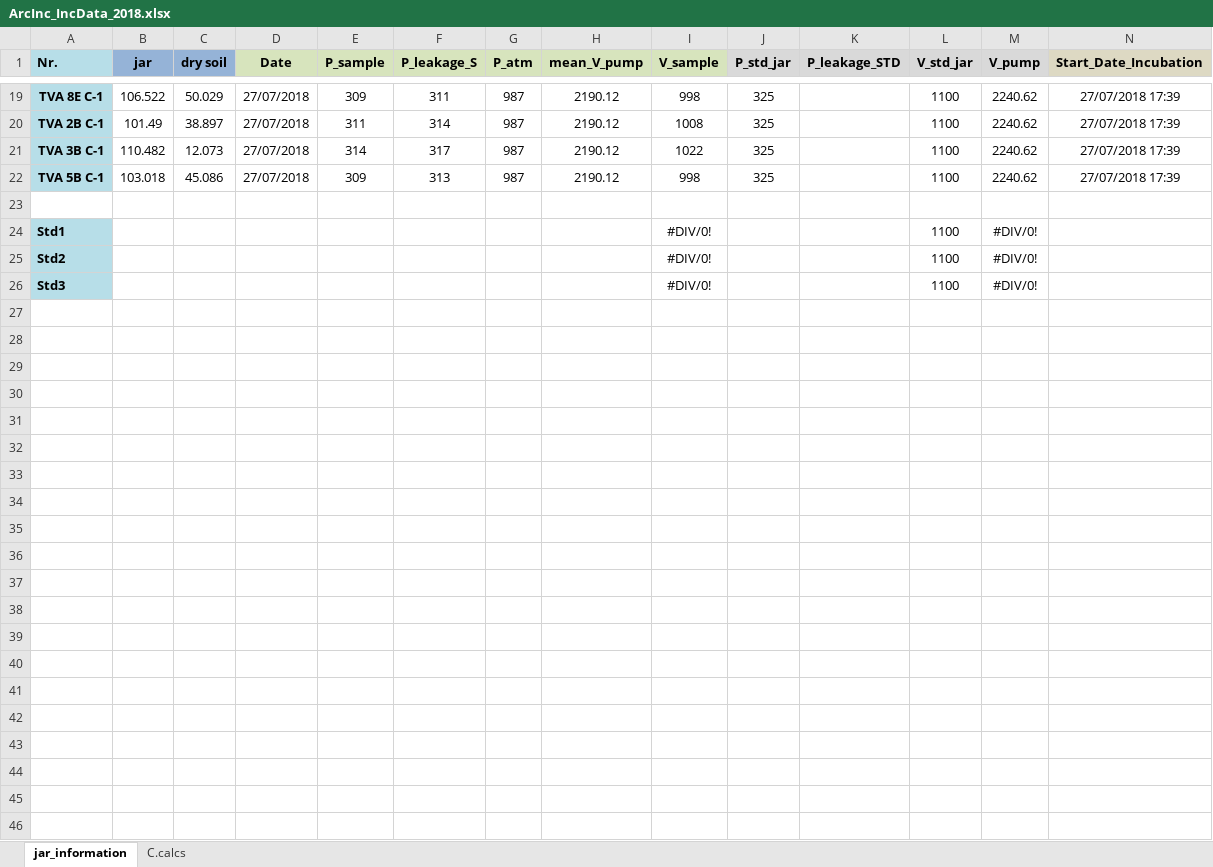
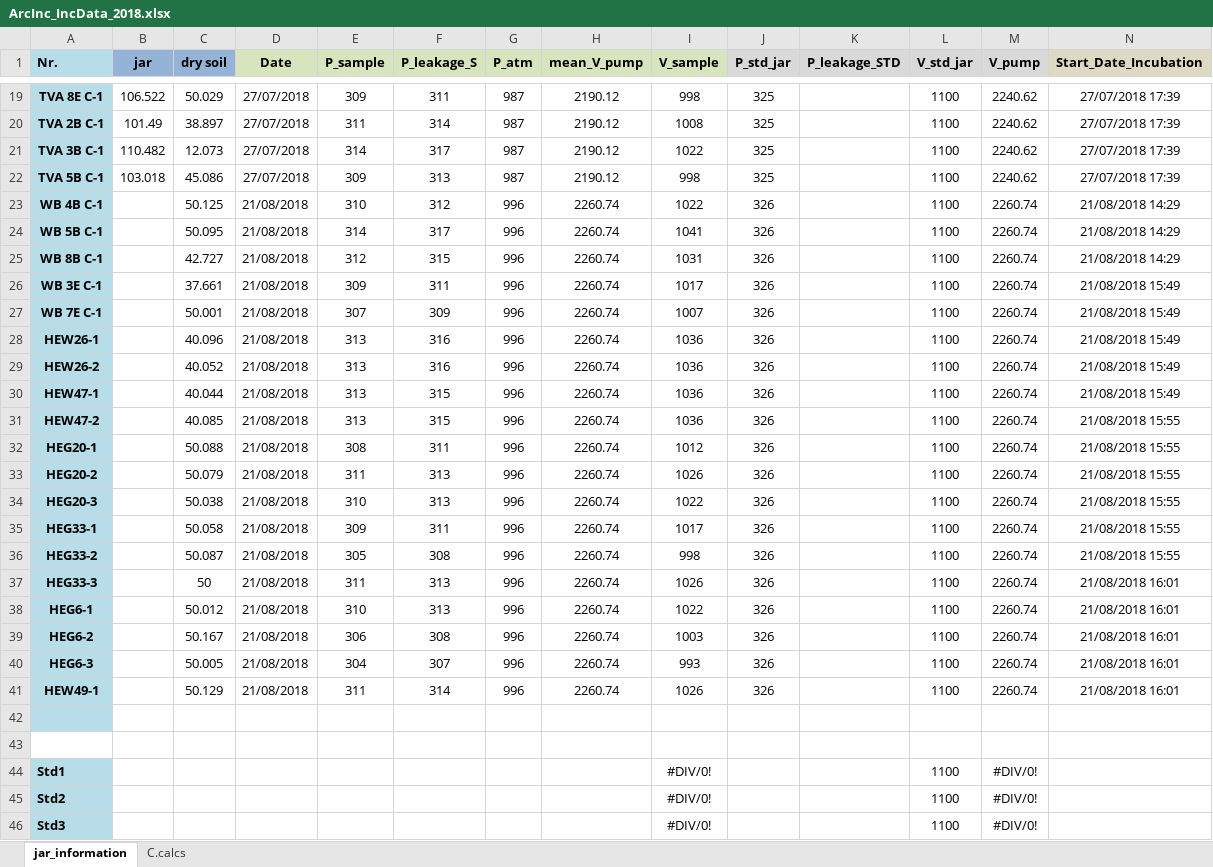
Before and after one commit to jb388/arc-inc, an Excel workbook: data/raw/lab_jena_results-co2_2018-07-30/ArcInc_IncData_2018.xlsx, sheet jar_information, drawn as a sheet; only a part is shown, gaps mark what is left out; values as stored, in another font and other column widths than the file's, no borders; rows hold the shown columns only; the diff names each change by its address in the sheet, - before the commit and + after, or states it on an @@ line.

```diff
--- a/data/raw/lab_jena_results-co2_2018-07-30/ArcInc_IncData_2018.xlsx (sheet jar_information)
+++ b/data/raw/lab_jena_results-co2_2018-07-30/ArcInc_IncData_2018.xlsx (sheet jar_information)
+row 23: WB 4B C-1 |  | 50.125 | 21/08/2018 | 310 | 312 | 996 | 2260.74 | 1022 | 326 |  | 1100 | 2260.74 | 21/08/2018 14:29
+row 24: WB 5B C-1 |  | 50.095 | 21/08/2018 | 314 | 317 | 996 | 2260.74 | 1041 | 326 |  | 1100 | 2260.74 | 21/08/2018 14:29
+row 25: WB 8B C-1 |  | 42.727 | 21/08/2018 | 312 | 315 | 996 | 2260.74 | 1031 | 326 |  | 1100 | 2260.74 | 21/08/2018 14:29
+row 26: WB 3E C-1 |  | 37.661 | 21/08/2018 | 309 | 311 | 996 | 2260.74 | 1017 | 326 |  | 1100 | 2260.74 | 21/08/2018 15:49
+row 27: WB 7E C-1 |  | 50.001 | 21/08/2018 | 307 | 309 | 996 | 2260.74 | 1007 | 326 |  | 1100 | 2260.74 | 21/08/2018 15:49
+row 28: HEW26-1 |  | 40.096 | 21/08/2018 | 313 | 316 | 996 | 2260.74 | 1036 | 326 |  | 1100 | 2260.74 | 21/08/2018 15:49
+row 29: HEW26-2 |  | 40.052 | 21/08/2018 | 313 | 316 | 996 | 2260.74 | 1036 | 326 |  | 1100 | 2260.74 | 21/08/2018 15:49
+row 30: HEW47-1 |  | 40.044 | 21/08/2018 | 313 | 315 | 996 | 2260.74 | 1036 | 326 |  | 1100 | 2260.74 | 21/08/2018 15:49
+row 31: HEW47-2 |  | 40.085 | 21/08/2018 | 313 | 315 | 996 | 2260.74 | 1036 | 326 |  | 1100 | 2260.74 | 21/08/2018 15:55
+row 32: HEG20-1 |  | 50.088 | 21/08/2018 | 308 | 311 | 996 | 2260.74 | 1012 | 326 |  | 1100 | 2260.74 | 21/08/2018 15:55
+row 33: HEG20-2 |  | 50.079 | 21/08/2018 | 311 | 313 | 996 | 2260.74 | 1026 | 326 |  | 1100 | 2260.74 | 21/08/2018 15:55
+row 34: HEG20-3 |  | 50.038 | 21/08/2018 | 310 | 313 | 996 | 2260.74 | 1022 | 326 |  | 1100 | 2260.74 | 21/08/2018 15:55
+row 35: HEG33-1 |  | 50.058 | 21/08/2018 | 309 | 311 | 996 | 2260.74 | 1017 | 326 |  | 1100 | 2260.74 | 21/08/2018 15:55
+row 36: HEG33-2 |  | 50.087 | 21/08/2018 | 305 | 308 | 996 | 2260.74 | 998 | 326 |  | 1100 | 2260.74 | 21/08/2018 15:55
+row 37: HEG33-3 |  | 50 | 21/08/2018 | 311 | 313 | 996 | 2260.74 | 1026 | 326 |  | 1100 | 2260.74 | 21/08/2018 16:01
+row 38: HEG6-1 |  | 50.012 | 21/08/2018 | 310 | 313 | 996 | 2260.74 | 1022 | 326 |  | 1100 | 2260.74 | 21/08/2018 16:01
+row 39: HEG6-2 |  | 50.167 | 21/08/2018 | 306 | 308 | 996 | 2260.74 | 1003 | 326 |  | 1100 | 2260.74 | 21/08/2018 16:01
+row 40: HEG6-3 |  | 50.005 | 21/08/2018 | 304 | 307 | 996 | 2260.74 | 993 | 326 |  | 1100 | 2260.74 | 21/08/2018 16:01
+row 41: HEW49-1 |  | 50.129 | 21/08/2018 | 311 | 314 | 996 | 2260.74 | 1026 | 326 |  | 1100 | 2260.74 | 21/08/2018 16:01
+row 42: (empty)
```
Also changed, not shown: data/derived/air-dry-2019-whc/air-dry-2019-whc_2020-04-21.xlsx, data/derived/arc-storage-t1-flux/arc-inc_xplr_arc-storage-t1-flux_2020-04-27.xlsx, 24 other files.
